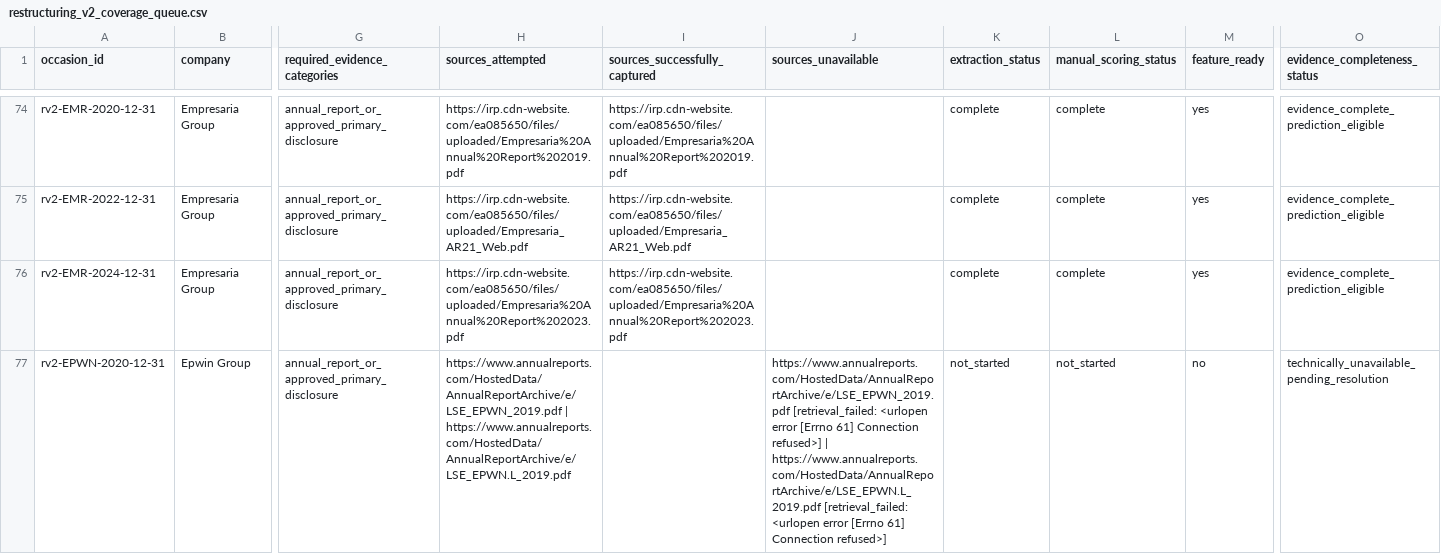
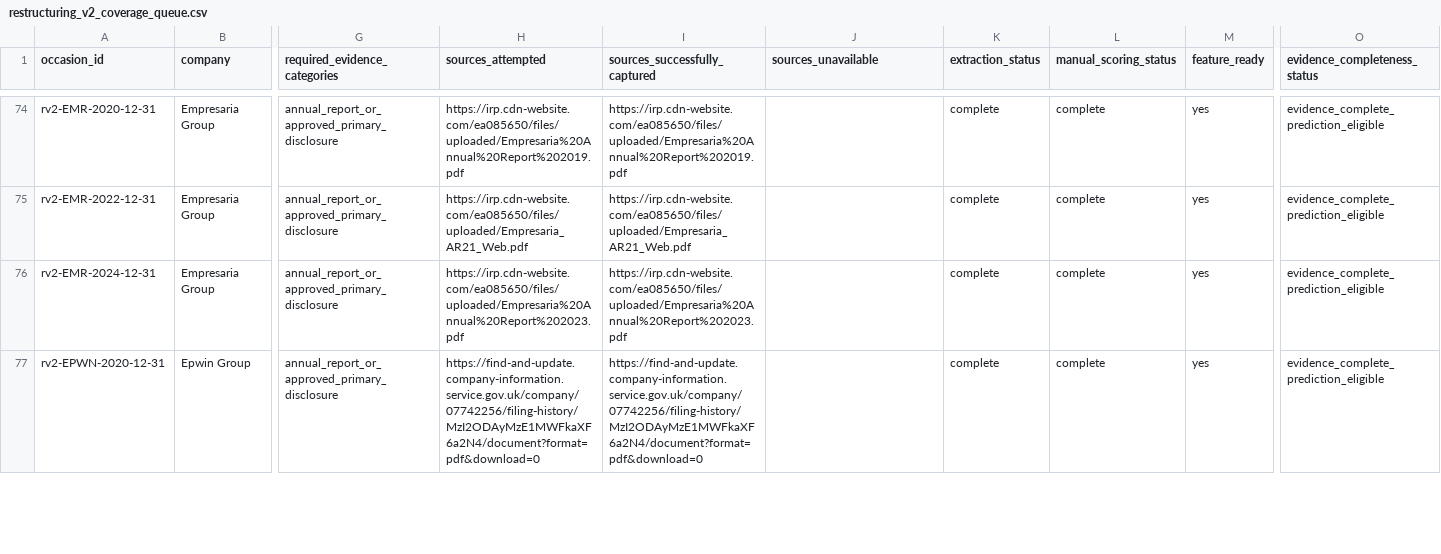
Before and after one commit to roseattridge-gif/piotw-intelligence, a CSV file: data/derived/restructuring_v2_coverage_queue.csv, drawn as a sheet; only a part is shown, gaps mark what is left out; the diff covers the shown part only; the diff names each change by its address in the sheet, - before the commit and + after, or states it on an @@ line.

Commit message:
Add audited restructuring evidence batches

```diff
--- a/data/derived/restructuring_v2_coverage_queue.csv
+++ b/data/derived/restructuring_v2_coverage_queue.csv
-H77 (sources_attempted): https://www.annualreports.com/HostedData/AnnualReportArchive/e/LSE_EPWN_2019.pdf | https://www.annualreports.com/HostedData/AnnualReportArchive/e/LSE_EPWN.L_2019.pdf
+H77 (sources_attempted): https://find-and-update.company-information.service.gov.uk/company/07742256/filing-history/MzI2ODAyMzE1MWFkaXF6a2N4/document?format=pdf&download=0
-I77 (sources_successfully_captured): (empty)
+I77 (sources_successfully_captured): https://find-and-update.company-information.service.gov.uk/company/07742256/filing-history/MzI2ODAyMzE1MWFkaXF6a2N4/document?format=pdf&download=0
-J77 (sources_unavailable): https://www.annualreports.com/HostedData/AnnualReportArchive/e/LSE_EPWN_2019.pdf [retrieval_failed: <urlopen error [Errno 61] Connection refused>] | https://www.annualreports.com/HostedData/AnnualReportArchive/e/LSE_EPWN.L_2019.pdf [retrieval_failed: <urlopen error [Errno 61] Connection refused>]
+J77 (sources_unavailable): (empty)
-K77 (extraction_status): not_started
+K77 (extraction_status): complete
-L77 (manual_scoring_status): not_started
+L77 (manual_scoring_status): complete
-M77 (feature_ready): no
+M77 (feature_ready): yes
-O77 (evidence_completeness_status): technically_unavailable_pending_resolution
+O77 (evidence_completeness_status): evidence_complete_prediction_eligible
```
Also changed, not shown: 7 edited cells elsewhere in this file, data/restructuring_v2/features.csv, 3 other files.
